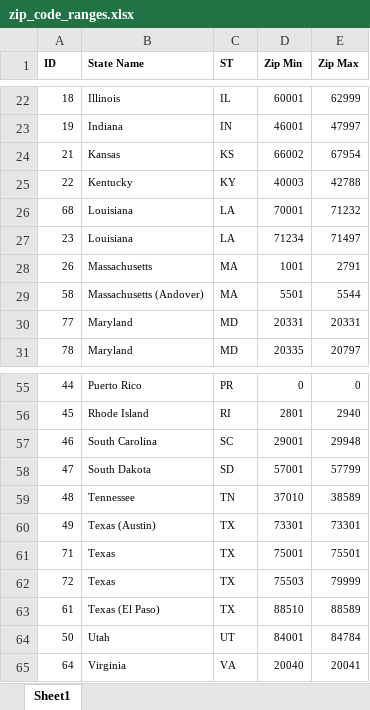
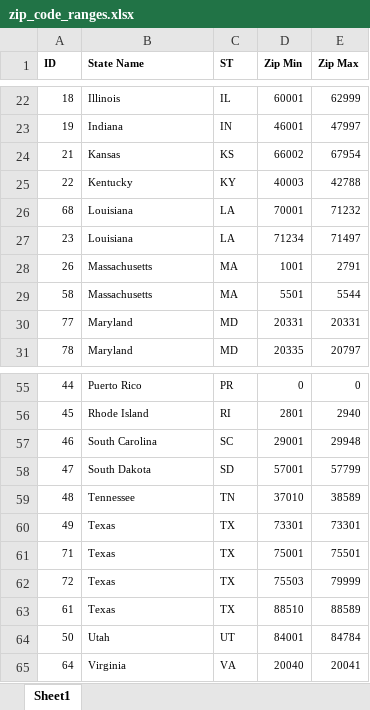
Before and after one commit to aaltrock/pizza_kg, an Excel workbook: Task 2.3/zip_code_ranges.xlsx, sheet Sheet1, drawn as a sheet; only a part is shown, gaps mark what is left out; values as stored, in another font and other column widths than the file's, no borders; the diff covers the shown part only; the diff names each change by its address in the sheet, - before the commit and + after, or states it on an @@ line.

```diff
--- a/Task 2.3/zip_code_ranges.xlsx (sheet Sheet1)
+++ b/Task 2.3/zip_code_ranges.xlsx (sheet Sheet1)
-B29 (State Name): Massachusetts (Andover)
+B29 (State Name): Massachusetts
-B60 (State Name): Texas (Austin)
+B60 (State Name): Texas
-B63 (State Name): Texas (El Paso)
+B63 (State Name): Texas
```
Also changed, not shown: 10 edited cells elsewhere in this sheet, Task 2.3/clean_df.xlsx, 7 other files.
